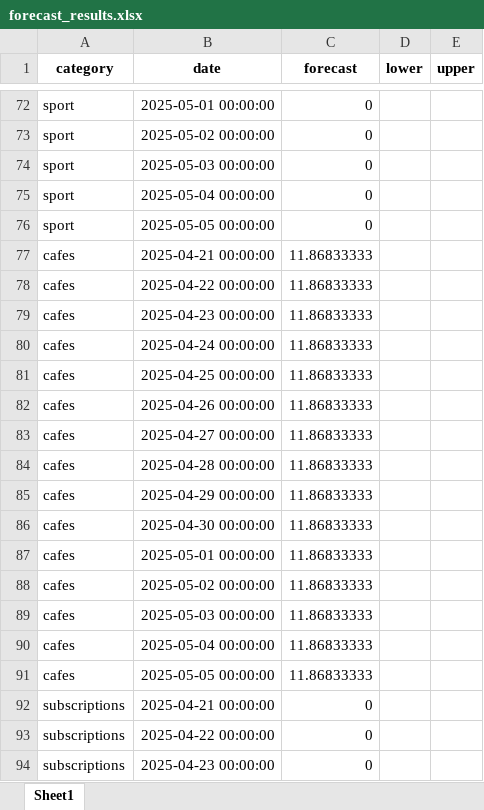
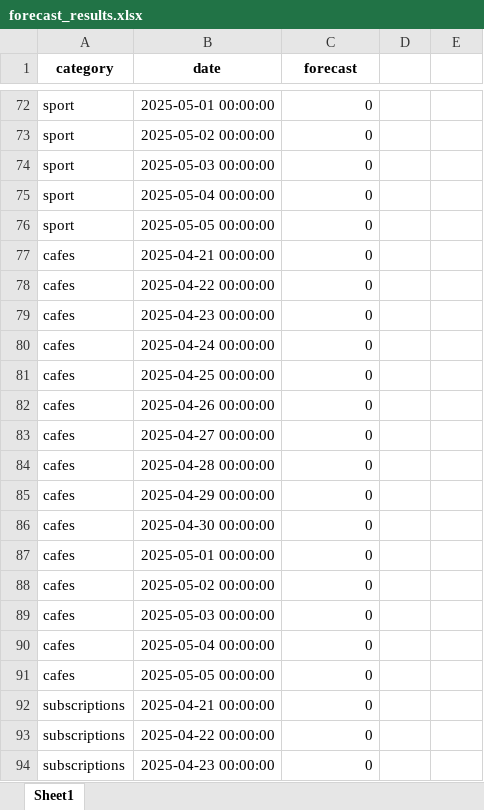
Before and after one commit to Dpotr/exp_forecast, an Excel workbook: forecast_results.xlsx, sheet Sheet1, drawn as a sheet; only a part is shown, gaps mark what is left out; values as stored, in another font and other column widths than the file's, no borders; the diff covers the shown part only; the diff names each change by its address in the sheet, - before the commit and + after, or states it on an @@ line.

Commit message:
Committing changes to app.py and forecast_results.xlsx

```diff
--- a/forecast_results.xlsx (sheet Sheet1)
+++ b/forecast_results.xlsx (sheet Sheet1)
-D1: lower
+D1: (empty)
-E1: upper
+E1: (empty)
-C77:C91 (forecast): 11.86833333
+C77:C91 (forecast): 0
```
Also changed, not shown: 46 edited cells elsewhere in this sheet, 1 other file.
